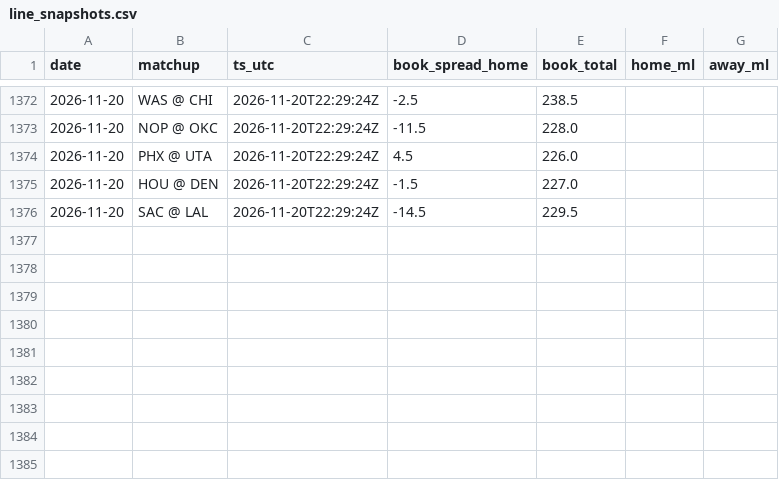
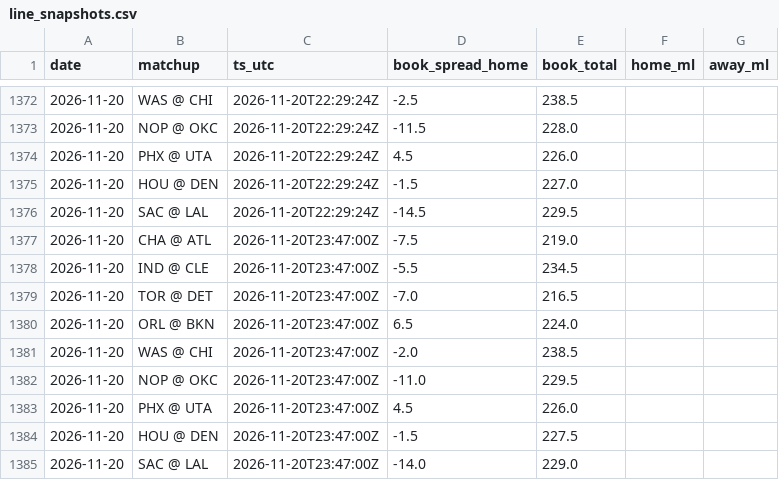
Before and after one commit to jack-more/MORELLOSIMS, a CSV file: nba_pipeline/data/line_snapshots.csv, drawn as a sheet; only a part is shown, gaps mark what is left out; the diff names each change by its address in the sheet, - before the commit and + after, or states it on an @@ line.

```diff
--- a/nba_pipeline/data/line_snapshots.csv
+++ b/nba_pipeline/data/line_snapshots.csv
+row 1377: 2026-11-20 | CHA @ ATL | 2026-11-20T23:47:00Z | -7.5 | 219.0
+row 1378: 2026-11-20 | IND @ CLE | 2026-11-20T23:47:00Z | -5.5 | 234.5
+row 1379: 2026-11-20 | TOR @ DET | 2026-11-20T23:47:00Z | -7.0 | 216.5
+row 1380: 2026-11-20 | ORL @ BKN | 2026-11-20T23:47:00Z | 6.5 | 224.0
+row 1381: 2026-11-20 | WAS @ CHI | 2026-11-20T23:47:00Z | -2.0 | 238.5
+row 1382: 2026-11-20 | NOP @ OKC | 2026-11-20T23:47:00Z | -11.0 | 229.5
+row 1383: 2026-11-20 | PHX @ UTA | 2026-11-20T23:47:00Z | 4.5 | 226.0
+row 1384: 2026-11-20 | HOU @ DEN | 2026-11-20T23:47:00Z | -1.5 | 227.5
+row 1385: 2026-11-20 | SAC @ LAL | 2026-11-20T23:47:00Z | -14.0 | 229.0
```
Also changed, not shown: 4 other files.
